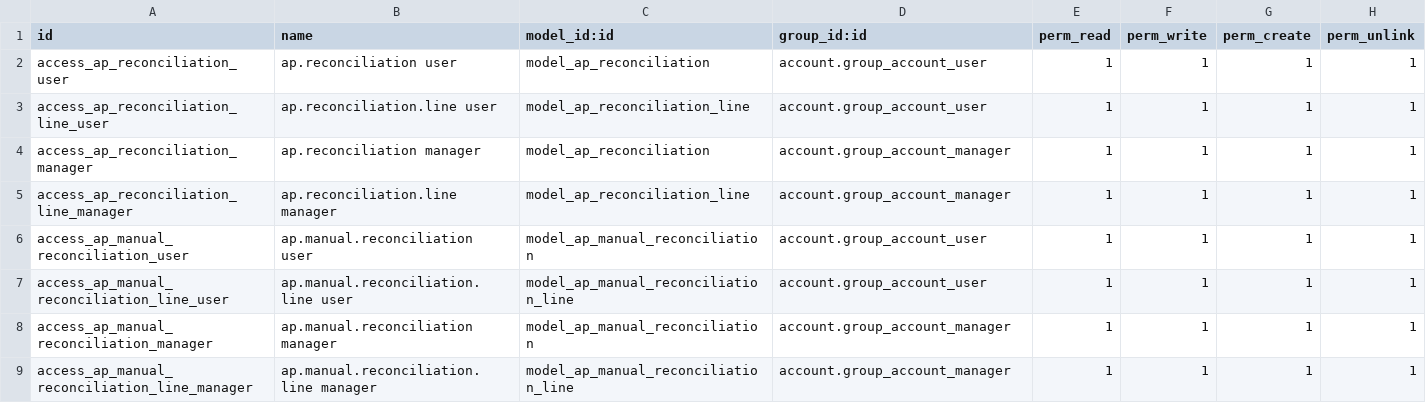
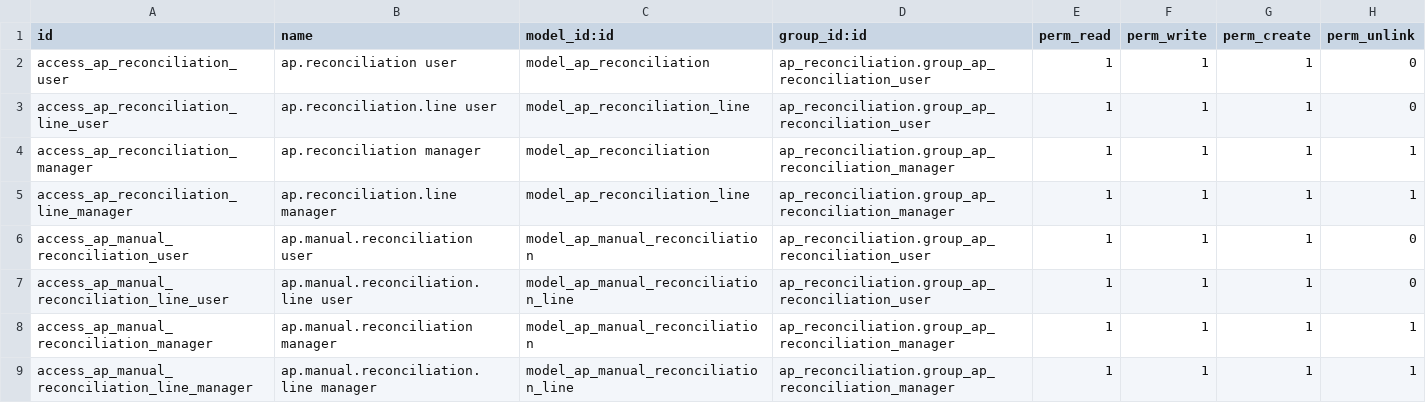
Before and after one commit to sayedmujtabahashimi/ap_reconciliation, a CSV file: security/ir.model.access.csv, drawn as a sheet.

Commit message:
add custom security and group

```diff
--- a/security/ir.model.access.csv
+++ b/security/ir.model.access.csv
@@ -1,9 +1,9 @@
 id,name,model_id:id,group_id:id,perm_read,perm_write,perm_create,perm_unlink
-access_ap_reconciliation_user,ap.reconciliation user,model_ap_reconciliation,account.group_account_user,1,1,1,1
-access_ap_reconciliation_line_user,ap.reconciliation.line user,model_ap_reconciliation_line,account.group_account_user,1,1,1,1
-access_ap_reconciliation_manager,ap.reconciliation manager,model_ap_reconciliation,account.group_account_manager,1,1,1,1
-access_ap_reconciliation_line_manager,ap.reconciliation.line manager,model_ap_reconciliation_line,account.group_account_manager,1,1,1,1
-access_ap_manual_reconciliation_user,ap.manual.reconciliation user,model_ap_manual_reconciliation,account.group_account_user,1,1,1,1
-access_ap_manual_reconciliation_line_user,ap.manual.reconciliation.line user,model_ap_manual_reconciliation_line,account.group_account_user,1,1,1,1
-access_ap_manual_reconciliation_manager,ap.manual.reconciliation manager,model_ap_manual_reconciliation,account.group_account_manager,1,1,1,1
-access_ap_manual_reconciliation_line_manager,ap.manual.reconciliation.line manager,model_ap_manual_reconciliation_line,account.group_account_manager,1,1,1,1
+access_ap_reconciliation_user,ap.reconciliation user,model_ap_reconciliation,ap_reconciliation.group_ap_reconciliation_user,1,1,1,0
+access_ap_reconciliation_line_user,ap.reconciliation.line user,model_ap_reconciliation_line,ap_reconciliation.group_ap_reconciliation_user,1,1,1,0
+access_ap_reconciliation_manager,ap.reconciliation manager,model_ap_reconciliation,ap_reconciliation.group_ap_reconciliation_manager,1,1,1,1
+access_ap_reconciliation_line_manager,ap.reconciliation.line manager,model_ap_reconciliation_line,ap_reconciliation.group_ap_reconciliation_manager,1,1,1,1
+access_ap_manual_reconciliation_user,ap.manual.reconciliation user,model_ap_manual_reconciliation,ap_reconciliation.group_ap_reconciliation_user,1,1,1,0
+access_ap_manual_reconciliation_line_user,ap.manual.reconciliation.line user,model_ap_manual_reconciliation_line,ap_reconciliation.group_ap_reconciliation_user,1,1,1,0
+access_ap_manual_reconciliation_manager,ap.manual.reconciliation manager,model_ap_manual_reconciliation,ap_reconciliation.group_ap_reconciliation_manager,1,1,1,1
+access_ap_manual_reconciliation_line_manager,ap.manual.reconciliation.line manager,model_ap_manual_reconciliation_line,ap_reconciliation.group_ap_reconciliation_manager,1,1,1,1
```
Also changed, not shown: 5 other files.
